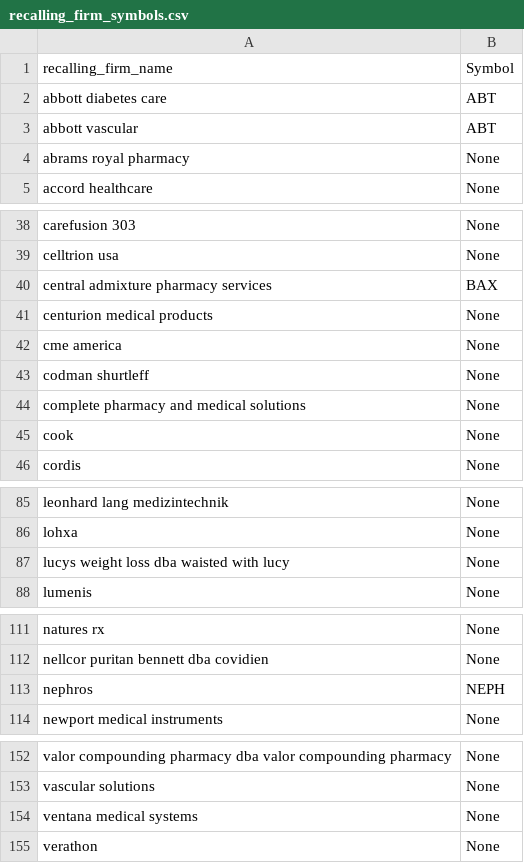
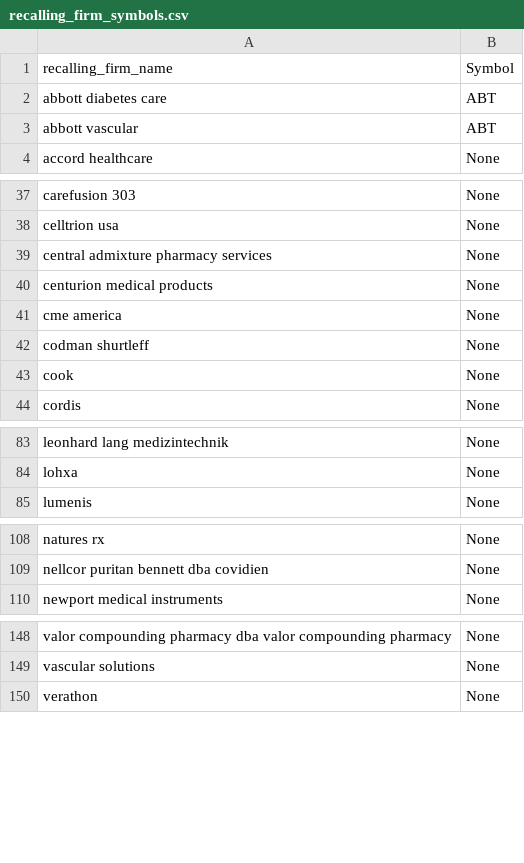
Before and after one commit to calebclayreagor/DELAY-finance, a CSV file: stock-market-dataset/recalling_firm_symbols.csv, drawn as a sheet; only a part is shown, gaps mark what is left out; the diff covers the shown part only.

```diff
--- a/stock-market-dataset/recalling_firm_symbols.csv
+++ b/stock-market-dataset/recalling_firm_symbols.csv
@@ -3,3 +3,2 @@ abbott diabetes care,ABT
 abbott vascular,ABT
-abrams royal pharmacy,None
 accord healthcare,None
@@ -39,3 +38,3 @@ carefusion 303,None
 celltrion usa,None
-central admixture pharmacy services,BAX
+central admixture pharmacy services,None
 centurion medical products,None
@@ -43,3 +42,2 @@ cme america,None
 codman shurtleff,None
-complete pharmacy and medical solutions,None
 cook,None
@@ -86,3 +84,2 @@ leonhard lang medizintechnik,None
 lohxa,None
-lucys weight loss dba waisted with lucy,None
 lumenis,None
@@ -112,3 +109,2 @@ natures rx,None
 nellcor puritan bennett dba covidien,None
-nephros,NEPH
 newport medical instruments,None
@@ -153,3 +149,2 @@ valor compounding pharmacy dba valor compounding pharmacy,None
 vascular solutions,None
-ventana medical systems,None
 verathon,None
```
Also changed, not shown: 3 edited cells elsewhere in this file, 3 other files.
